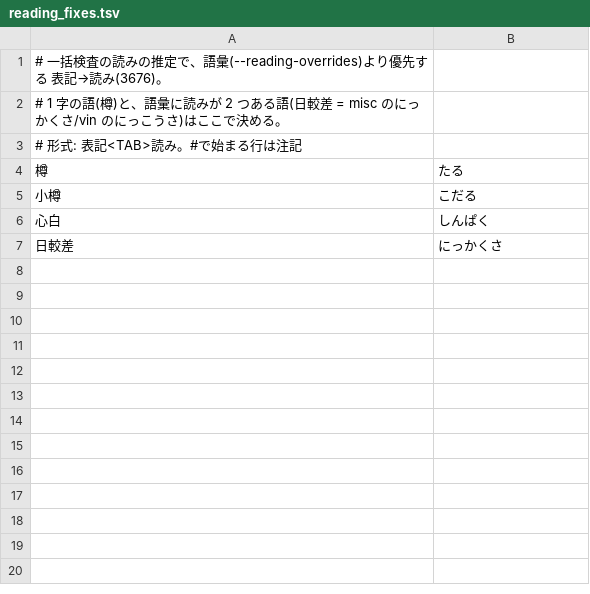
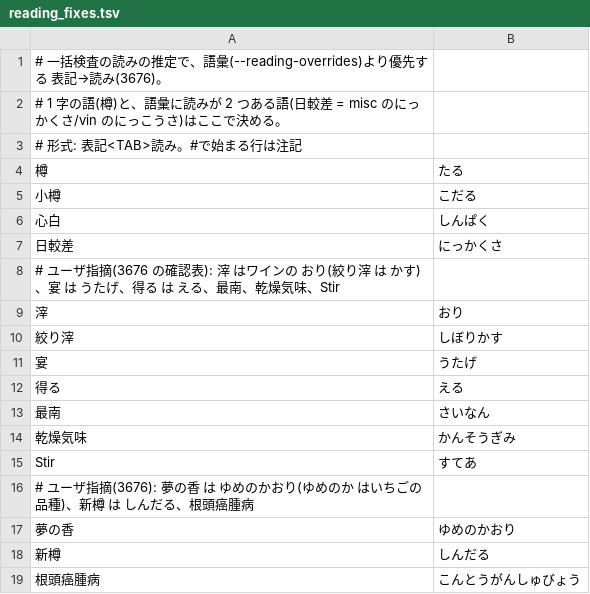
Before and after one commit to KusakabeYouichi/ecritu, a TSV file: tools/conversion_audit/reading_fixes.tsv, drawn as a sheet.

```diff
--- a/tools/conversion_audit/reading_fixes.tsv
+++ b/tools/conversion_audit/reading_fixes.tsv
@@ -7 +7,13 @@
 日較差	にっかくさ
+# ユーザ指摘(3676 の確認表): 滓 はワインの おり(絞り滓 は かす)、宴 は うたげ、得る は える、最南、乾燥気味、Stir
+滓	おり
+絞り滓	しぼりかす
+宴	うたげ
+得る	える
+最南	さいなん
+乾燥気味	かんそうぎみ
+Stir	すてあ
+# ユーザ指摘(3676): 夢の香 は ゆめのかおり(ゆめのか はいちごの品種)、新樽 は しんだる、根頭癌腫病
+夢の香	ゆめのかおり
+新樽	しんだる
+根頭癌腫病	こんとうがんしゅびょう
```
